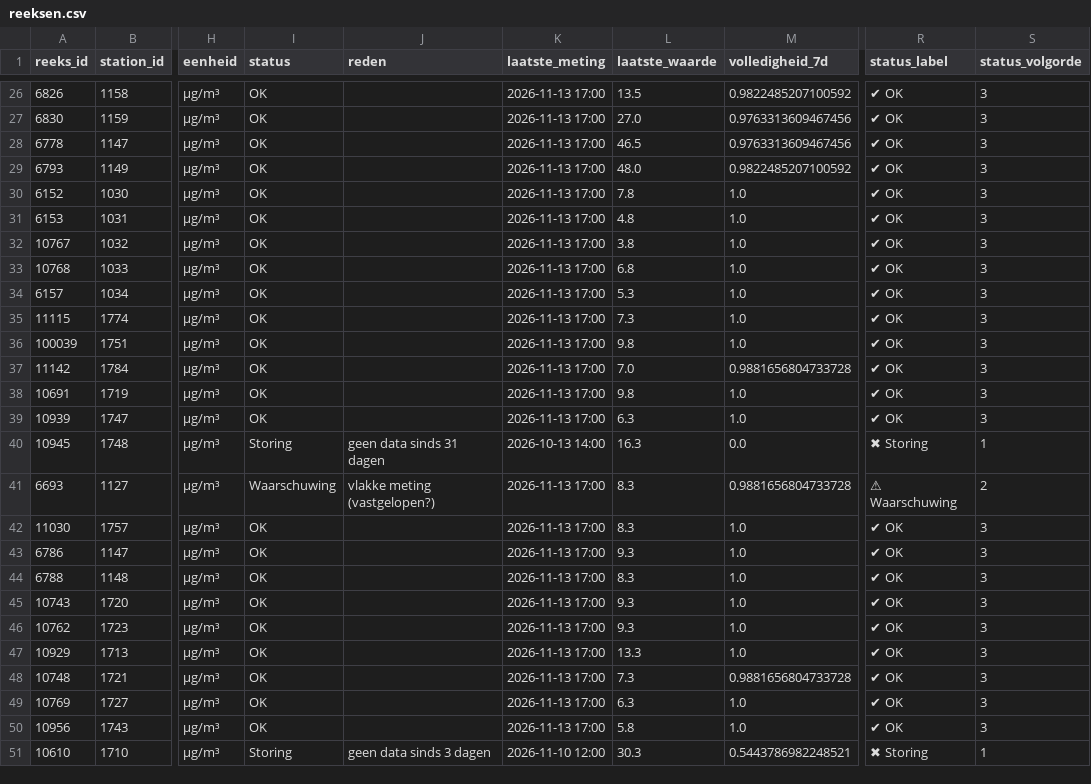
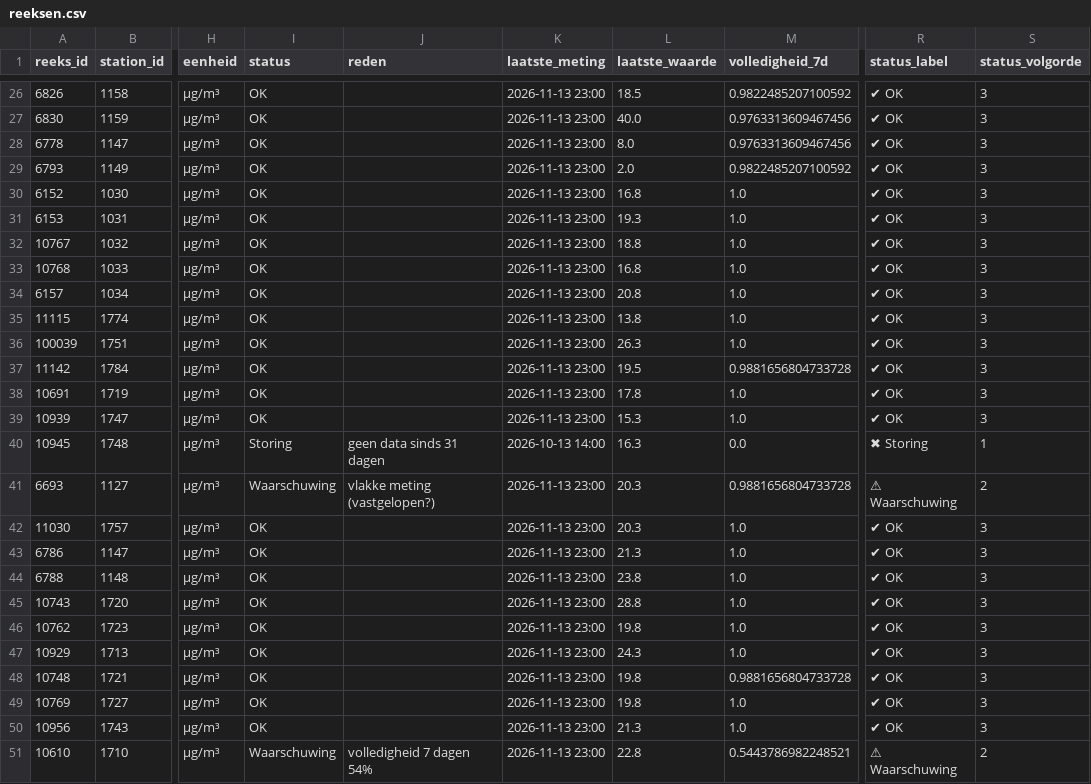
Before and after one commit to BadaninaAnna/luchtkwaliteit-antwerpen, a CSV file: data/powerbi/reeksen.csv, drawn as a sheet; only a part is shown, gaps mark what is left out; the diff covers the shown part only; the diff names each change by its address in the sheet, - before the commit and + after, or states it on an @@ line.

```diff
--- a/data/powerbi/reeksen.csv
+++ b/data/powerbi/reeksen.csv
-K26:K39 (laatste_meting): 2026-11-13 17:00
+K26:K39 (laatste_meting): 2026-11-13 23:00
-L26 (laatste_waarde): 13.5
+L26 (laatste_waarde): 18.5
-L27 (laatste_waarde): 27.0
+L27 (laatste_waarde): 40.0
-L28 (laatste_waarde): 46.5
+L28 (laatste_waarde): 8.0
-L29 (laatste_waarde): 48.0
+L29 (laatste_waarde): 2.0
-L30 (laatste_waarde): 7.8
+L30 (laatste_waarde): 16.8
-L31 (laatste_waarde): 4.8
+L31 (laatste_waarde): 19.3
-L32 (laatste_waarde): 3.8
+L32 (laatste_waarde): 18.8
-L33 (laatste_waarde): 6.8
+L33 (laatste_waarde): 16.8
-L34 (laatste_waarde): 5.3
+L34 (laatste_waarde): 20.8
-L35 (laatste_waarde): 7.3
+L35 (laatste_waarde): 13.8
-L36 (laatste_waarde): 9.8
+L36 (laatste_waarde): 26.3
-L37 (laatste_waarde): 7.0
+L37 (laatste_waarde): 19.5
-L38 (laatste_waarde): 9.8
+L38 (laatste_waarde): 17.8
-L39 (laatste_waarde): 6.3
+L39 (laatste_waarde): 15.3
-K41:K50 (laatste_meting): 2026-11-13 17:00
+K41:K50 (laatste_meting): 2026-11-13 23:00
-L41:L42 (laatste_waarde): 8.3
+L41:L42 (laatste_waarde): 20.3
-L43 (laatste_waarde): 9.3
+L43 (laatste_waarde): 21.3
-L44 (laatste_waarde): 8.3
+L44 (laatste_waarde): 23.8
-L45 (laatste_waarde): 9.3
+L45 (laatste_waarde): 28.8
-L46 (laatste_waarde): 9.3
+L46 (laatste_waarde): 19.8
-L47 (laatste_waarde): 13.3
+L47 (laatste_waarde): 24.3
-L48 (laatste_waarde): 7.3
+L48 (laatste_waarde): 19.8
-L49 (laatste_waarde): 6.3
+L49 (laatste_waarde): 19.8
-L50 (laatste_waarde): 5.8
+L50 (laatste_waarde): 21.3
-I51 (status): Storing
+I51 (status): Waarschuwing
-J51 (reden): geen data sinds 3 dagen
+J51 (reden): volledigheid 7 dagen 54%
-K51 (laatste_meting): 2026-11-10 12:00
+K51 (laatste_meting): 2026-11-13 23:00
-L51 (laatste_waarde): 30.3
+L51 (laatste_waarde): 22.8
-R51 (status_label): ✖ Storing
+R51 (status_label): ⚠ Waarschuwing
-S51 (status_volgorde): 1
+S51 (status_volgorde): 2
```
Also changed, not shown: 129 edited cells elsewhere in this file, data/powerbi/jaarwaarden.csv, 4 other files.
